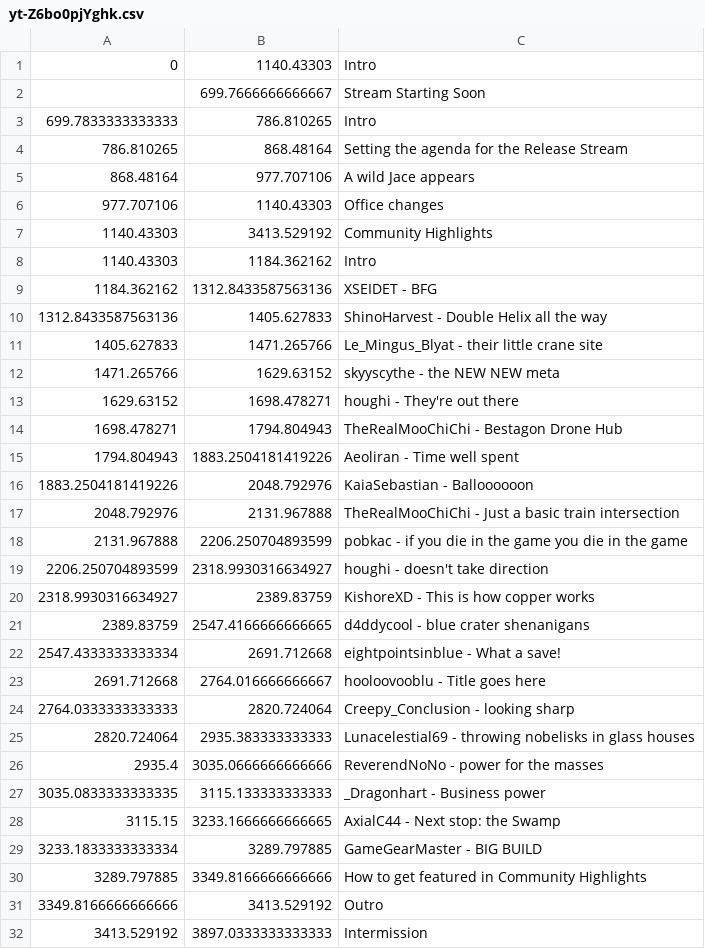
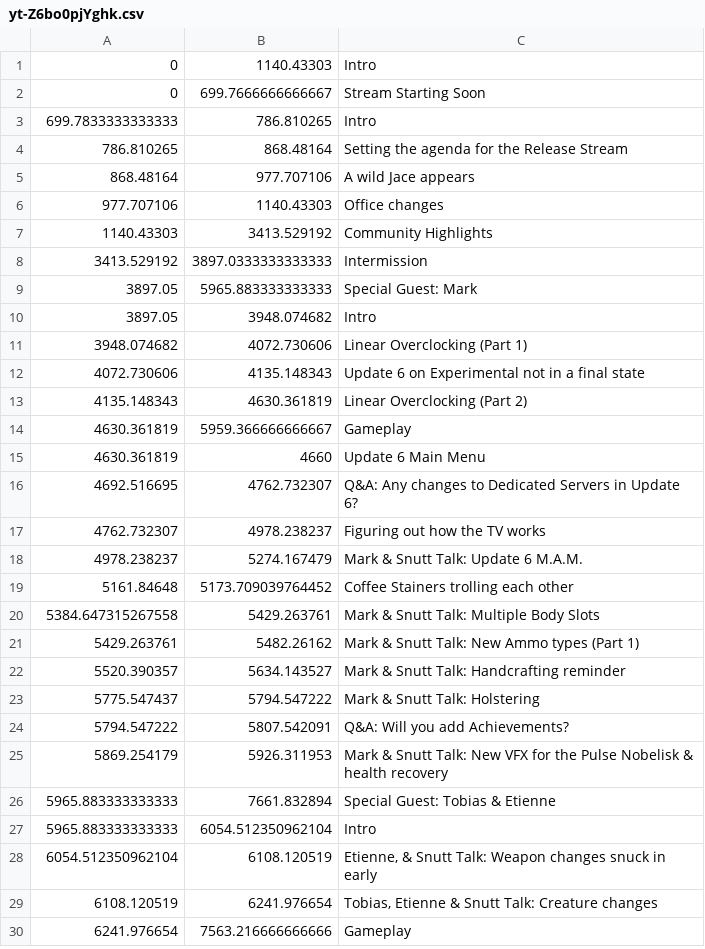
Before and after one commit to Satisfactory-Clips-Archive/Media-Search-Archive-Data, a CSV file: data/dated/2022-06-14/yt-Z6bo0pjYghk.csv, drawn as a sheet; only a part is shown; the shorter side is filled out with more unchanged rows; the diff covers the shown part only.

Commit message:
amending data to fix issues / normalise behaviour

```diff
--- a/data/dated/2022-06-14/yt-Z6bo0pjYghk.csv
+++ b/data/dated/2022-06-14/yt-Z6bo0pjYghk.csv
@@ -1,3 +1,3 @@
 0,1140.43303,Intro
-,699.7666666666667,Stream Starting Soon
+0,699.7666666666667,Stream Starting Soon
 699.7833333333333,786.810265,Intro
@@ -7,26 +7,2 @@
 1140.43303,3413.529192,Community Highlights
-1140.43303,1184.362162,Intro
-1184.362162,1312.8433587563136,XSEIDET - BFG
-1312.8433587563136,1405.627833,ShinoHarvest - Double Helix all the way
-1405.627833,1471.265766,Le_Mingus_Blyat - their little crane site
-1471.265766,1629.63152,skyyscythe - the NEW NEW meta
-1629.63152,1698.478271,houghi - They're out there
-1698.478271,1794.804943,TheRealMooChiChi - Bestagon Drone Hub
-1794.804943,1883.2504181419226,Aeoliran - Time well spent
-1883.2504181419226,2048.792976,KaiaSebastian - Balloooooon
-2048.792976,2131.967888,TheRealMooChiChi - Just a basic train intersection
-2131.967888,2206.250704893599,pobkac - if you die in the game you die in the game
-2206.250704893599,2318.9930316634927,houghi - doesn't take direction
-2318.9930316634927,2389.83759,KishoreXD - This is how copper works
-2389.83759,2547.4166666666665,d4ddycool - blue crater shenanigans
-2547.4333333333334,2691.712668,eightpointsinblue - What a save!
-2691.712668,2764.016666666667,hooloovooblu - Title goes here
-2764.0333333333333,2820.724064,Creepy_Conclusion - looking sharp
-2820.724064,2935.383333333333,Lunacelestial69 - throwing nobelisks in glass houses
-2935.4,3035.0666666666666,ReverendNoNo - power for the masses
-3035.0833333333335,3115.133333333333,_Dragonhart - Business power
-3115.15,3233.1666666666665,AxialC44 - Next stop: the Swamp
-3233.1833333333334,3289.797885,GameGearMaster - BIG BUILD
-3289.797885,3349.8166666666666,How to get featured in Community Highlights
-3349.8166666666666,3413.529192,Outro
 3413.529192,3897.0333333333333,Intermission
```
Also changed, not shown: 5 edited cells elsewhere in this file, data/dated/2022-05-13/yt-2vAUX3YLH-c.csv, data/dated/2022-05-20/yt-QYMHs1aTyOs.csv, 29 other files.
